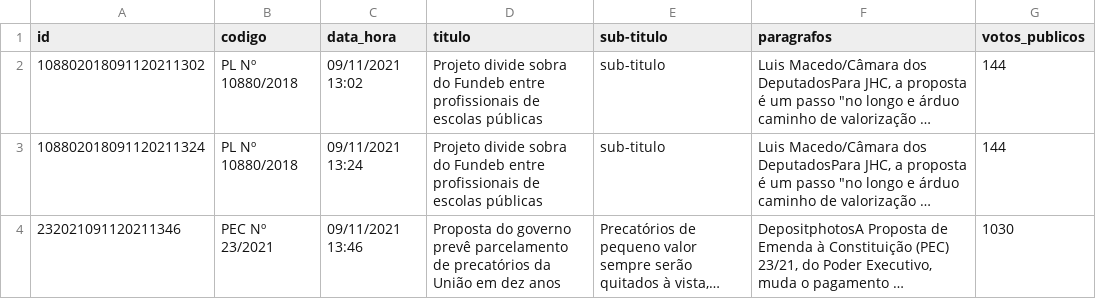
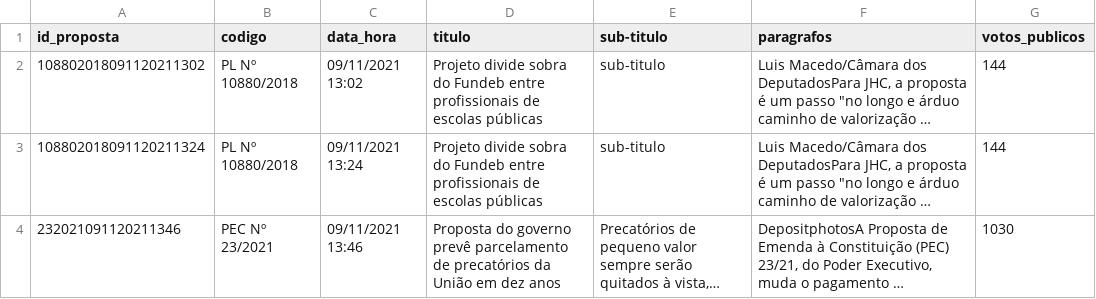
Before and after one commit to open-data-gov-br/projeto-integrado, a CSV file: propostas.csv, drawn as a sheet; long unchanged cells end in …; the diff names each change by its address in the sheet, - before the commit and + after, or states it on an @@ line.

Commit message:
troca de nome de id para id_proposta

```diff
--- a/propostas.csv
+++ b/propostas.csv
-A1: id
+A1: id_proposta
```
Also changed, not shown: votosDeputados.csv, 5 other files.
